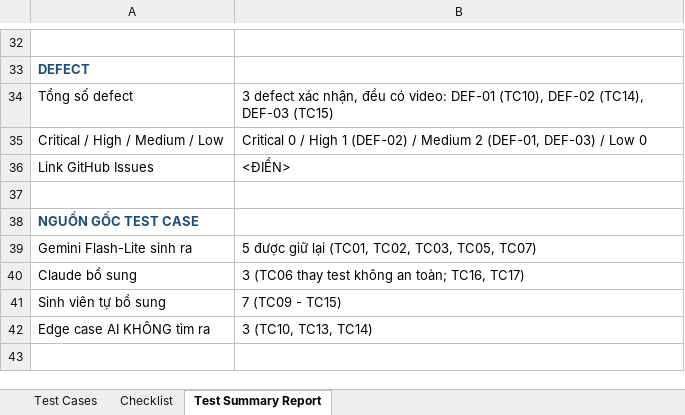
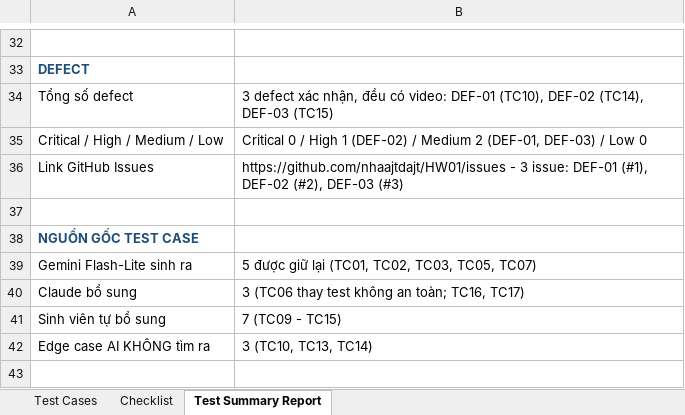
Before and after one commit to nhaajtdajt/HW01, an Excel workbook: HW1/R3_device/R3_TestCases_Checklist_Summary.xlsx, sheet Test Summary Report, drawn as a sheet; only a part is shown, gaps mark what is left out; values as stored, in another font and other column widths than the file's, no borders; the diff names each change by its address in the sheet, - before the commit and + after, or states it on an @@ line.

```diff
--- a/HW1/R3_device/R3_TestCases_Checklist_Summary.xlsx (sheet Test Summary Report)
+++ b/HW1/R3_device/R3_TestCases_Checklist_Summary.xlsx (sheet Test Summary Report)
-B36: <ĐIỀN>
+B36: https://github.com/nhaajtdajt/HW01/issues - 3 issue: DEF-01 (#1), DEF-02 (#2), DEF-03 (#3)
```
Also changed, not shown: sheet Checklist, 2 other files.
